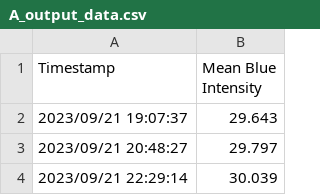
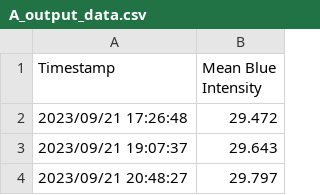
Before and after one commit to llama-with-thumbs/bio-chart, a CSV file: csv_data/mean_blue_intensity/A_output_data.csv, drawn as a sheet; only a part is shown; the shorter side is filled out with more unchanged rows.

Commit message:
feat: test csv calulate mean blue

```diff
--- a/csv_data/mean_blue_intensity/A_output_data.csv
+++ b/csv_data/mean_blue_intensity/A_output_data.csv
@@ -1,2 +1,3 @@
 Timestamp,Mean Blue Intensity
+2023/09/21 17:26:48,29.472
 2023/09/21 19:07:37,29.643
```
Also changed, not shown: 3 other files.
